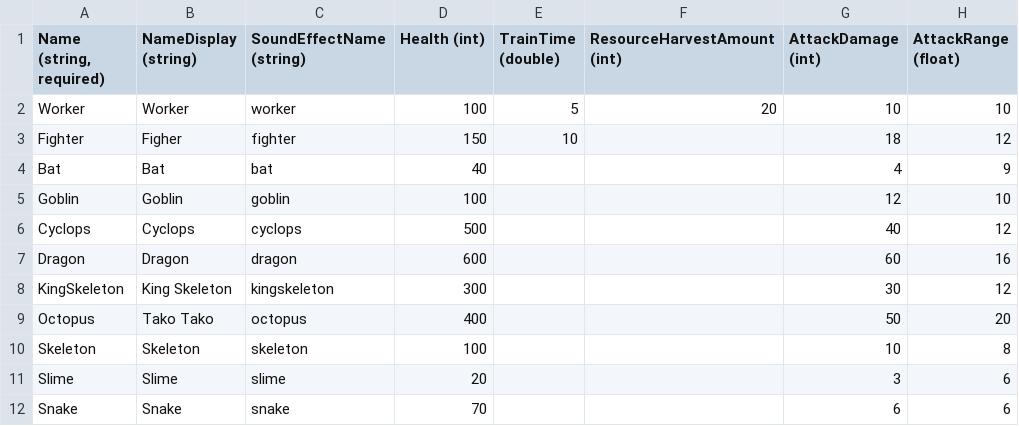
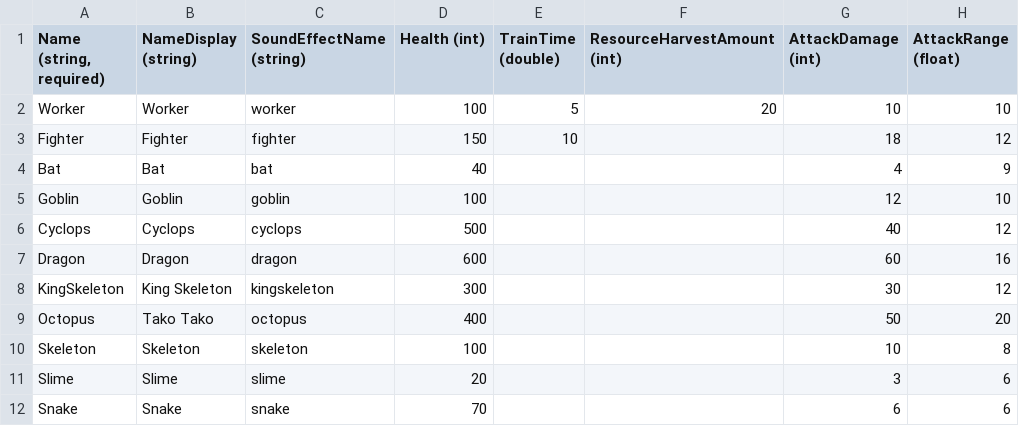
Before and after one commit to vchelaru/TownRaiser, a CSV file: TownRaiser/TownRaiser/TownRaiserContent/GlobalContent/UnitData.csv, drawn as a sheet; only a part is shown; the diff names each change by its address in the sheet, - before the commit and + after, or states it on an @@ line.

Commit message:
Merged Fixed a csv typo.

```diff
--- a/TownRaiser/TownRaiser/TownRaiserContent/GlobalContent/UnitData.csv
+++ b/TownRaiser/TownRaiser/TownRaiserContent/GlobalContent/UnitData.csv
-B3 (NameDisplay (string)): Figher
+B3 (NameDisplay (string)): Fighter
```
Also changed, not shown: 1 other file.
